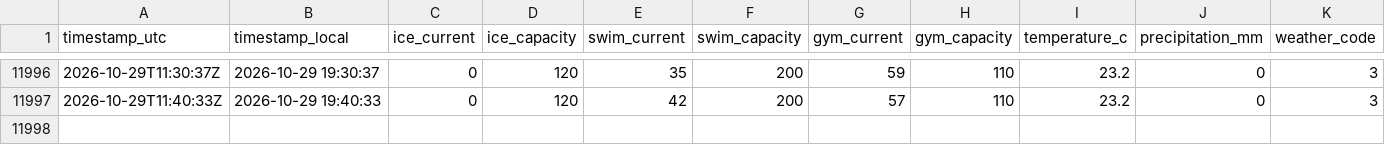
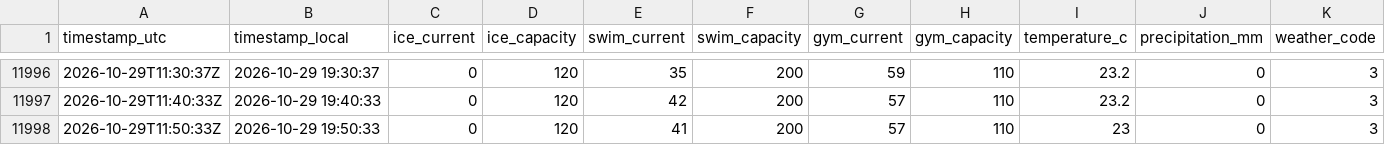
Before and after one commit to fresnarus/Pool-Monitor, a CSV file: data/occupancy.csv, drawn as a sheet; only a part is shown, gaps mark what is left out; rows hold the shown columns only; the diff names each change by its address in the sheet, - before the commit and + after, or states it on an @@ line.

Commit message:
data: sample 2026-10-29T11:50:33Z

```diff
--- a/data/occupancy.csv
+++ b/data/occupancy.csv
+row 11998: 2026-10-29T11:50:33Z | 2026-10-29 19:50:33 | 0 | 120 | 41 | 200 | 57 | 110 | 23 | 0 | 3
```
